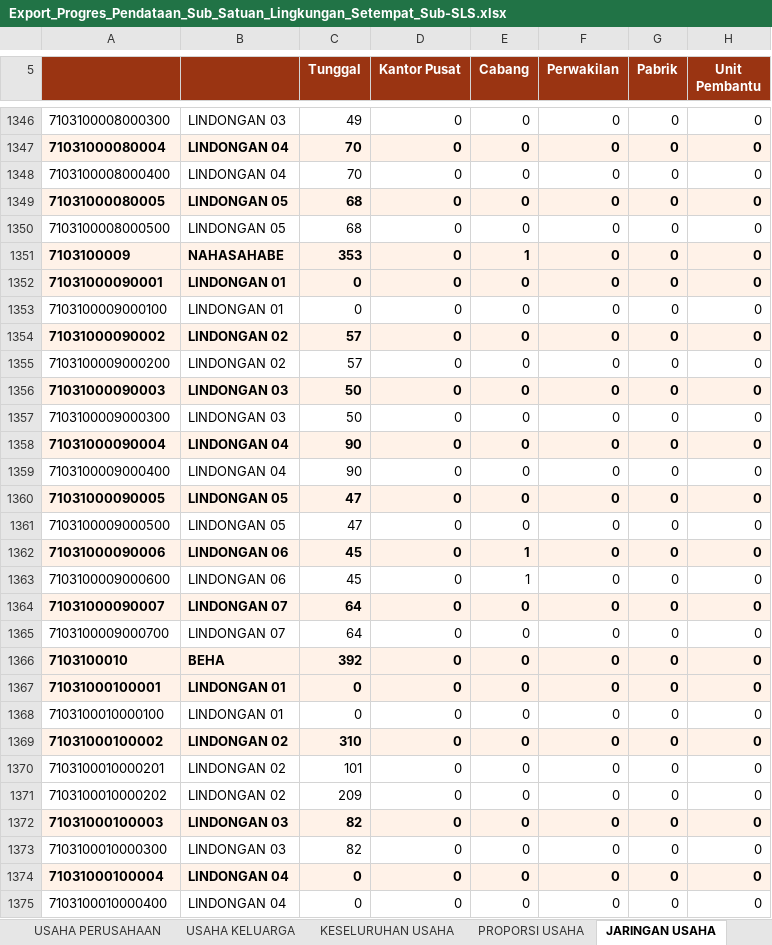
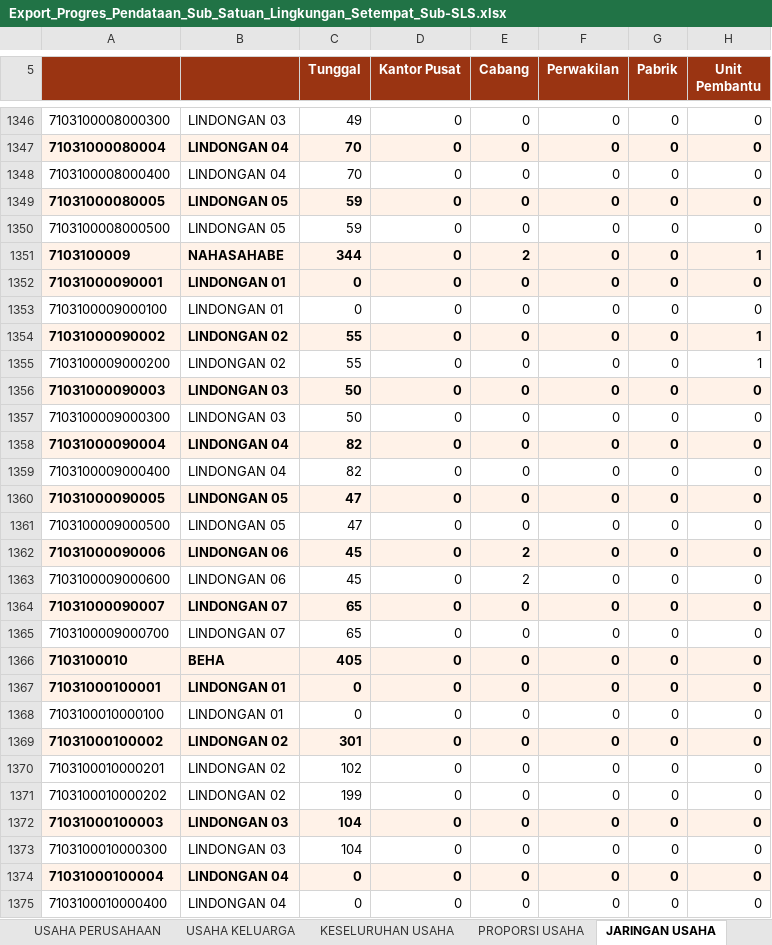
Before and after one commit to danimat15/fasih-sm-scrapper, an Excel workbook: research/fasih-dashboard-se2026/data_mikro_sls/Export_Progres_Pendataan_Sub_Satuan_Lingkungan_Setempat_Sub-SLS.xlsx, sheet JARINGAN USAHA, drawn as a sheet; only a part is shown, gaps mark what is left out; values as stored, in another font and other column widths than the file's, no borders; the diff covers the shown part only; the diff names each change by its address in the sheet, - before the commit and + after, or states it on an @@ line.

```diff
--- a/research/fasih-dashboard-se2026/data_mikro_sls/Export_Progres_Pendataan_Sub_Satuan_Lingkungan_Setempat_Sub-SLS.xlsx (sheet JARINGAN USAHA)
+++ b/research/fasih-dashboard-se2026/data_mikro_sls/Export_Progres_Pendataan_Sub_Satuan_Lingkungan_Setempat_Sub-SLS.xlsx (sheet JARINGAN USAHA)
-C1349:C1350 (Tunggal): 68
+C1349:C1350 (Tunggal): 59
-C1351 (Tunggal): 353
+C1351 (Tunggal): 344
-E1351 (Cabang): 1
+E1351 (Cabang): 2
-H1351 (Unit Pembantu): 0
+H1351 (Unit Pembantu): 1
-C1354:C1355 (Tunggal): 57
+C1354:C1355 (Tunggal): 55
-H1354:H1355 (Unit Pembantu): 0
+H1354:H1355 (Unit Pembantu): 1
-C1358:C1359 (Tunggal): 90
+C1358:C1359 (Tunggal): 82
-E1362:E1363 (Cabang): 1
+E1362:E1363 (Cabang): 2
-C1364:C1365 (Tunggal): 64
+C1364:C1365 (Tunggal): 65
-C1366 (Tunggal): 392
+C1366 (Tunggal): 405
-C1369 (Tunggal): 310
+C1369 (Tunggal): 301
-C1370 (Tunggal): 101
+C1370 (Tunggal): 102
-C1371 (Tunggal): 209
+C1371 (Tunggal): 199
-C1372:C1373 (Tunggal): 82
+C1372:C1373 (Tunggal): 104
```
Also changed, not shown: 721 edited cells elsewhere in this sheet, sheet KESELURUHAN USAHA, sheet PROPORSI USAHA, sheet USAHA KELUARGA, sheet PROPORSI PERTANIAN NON PERTANIA, sheet PROGRES PENDATAAN, sheet USAHA PERUSAHAAN, 1 more sheet, research/fasih-dashboard-se2026/data_mikro_sls/ANGGOTA KELUARGA.xlsx, research/fasih-dashboard-se2026/data_mikro_sls/KELUARGA.xlsx, 42 other files.
